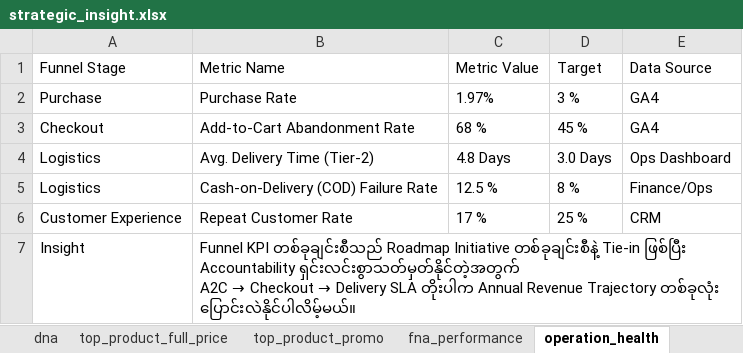
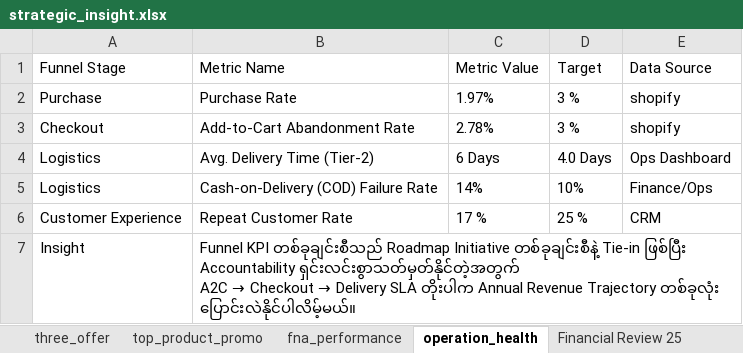
Before and after one commit to tobecontinue-hub/KZ-strategic, an Excel workbook: dashboard_app_from_excel/strategic_insight.xlsx, sheet operation_health, drawn as a sheet; values as stored, in another font and other column widths than the file's, no borders; the diff names each change by its address in the sheet, - before the commit and + after, or states it on an @@ line.

```diff
--- a/dashboard_app_from_excel/strategic_insight.xlsx (sheet operation_health)
+++ b/dashboard_app_from_excel/strategic_insight.xlsx (sheet operation_health)
+sheet tab: three_offer
-E2:E3 (Data Source): GA4
+E2:E3 (Data Source): shopify
-C3 (Metric Value): 68 %
+C3 (Metric Value): 2.78%
-D3 (Target): 45 %
+D3 (Target): 3 %
-C4 (Metric Value): 4.8 Days
+C4 (Metric Value): 6 Days
-D4 (Target): 3.0 Days
+D4 (Target): 4.0 Days
-C5 (Metric Value): 12.5 %
+C5 (Metric Value): 14%
-D5 (Target): 8 %
+D5 (Target): 10%
```
Also changed, not shown: sheet okr, sheet org_chart, sheet ecom 2024 vs 2025, sheet 2026 Ecom Target, 35 other files.
